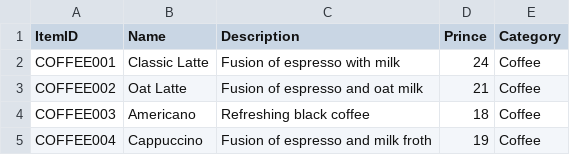
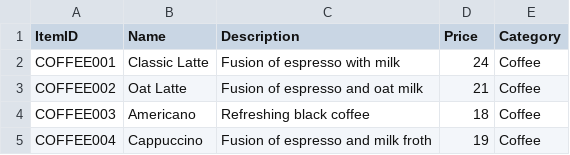
Before and after one commit to PleasantTea/ASE-CoffeeShop, a CSV file: ASE coffeeshop/Menu.csv, drawn as a sheet; only a part is shown.

Commit message:
Update Menu.csv

```diff
--- a/ASE coffeeshop/Menu.csv
+++ b/ASE coffeeshop/Menu.csv
@@ -1,2 +1,2 @@
-ItemID,Name,Description,Prince,Category
+ItemID,Name,Description,Price,Category
 COFFEE001,Classic Latte,Fusion of espresso with milk,24,Coffee
```
